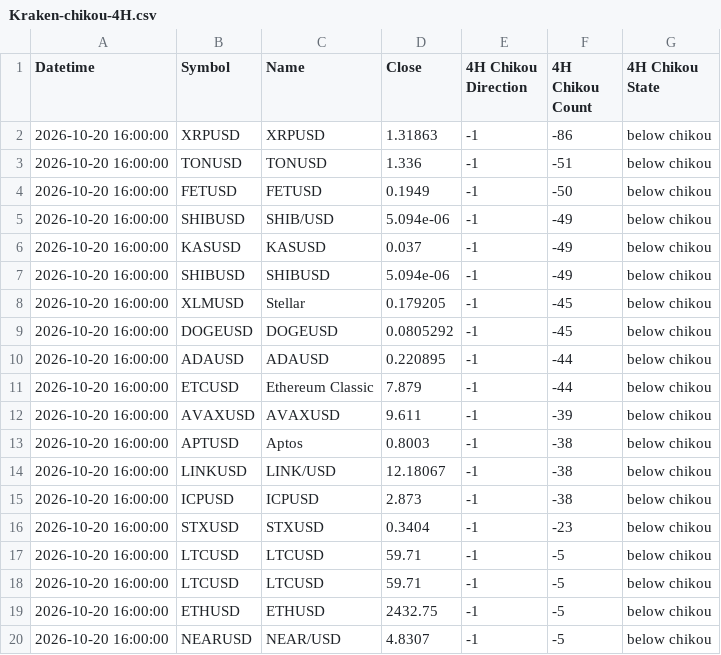
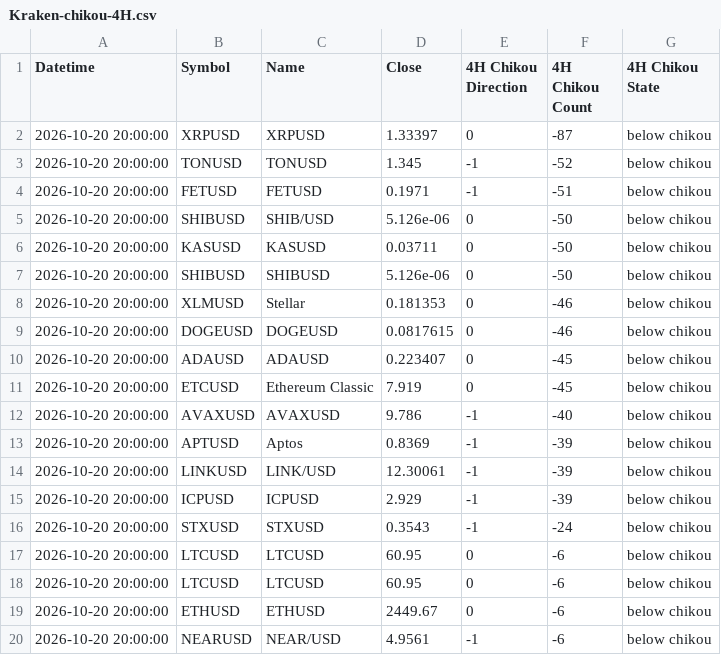
Before and after one commit to harryguiacorn/Ichimoku-Cloud-Signal-Python, a CSV file: output/chikou/Kraken-chikou-4H.csv, drawn as a sheet; only a part is shown; the diff covers the shown part only.

```diff
--- a/output/chikou/Kraken-chikou-4H.csv
+++ b/output/chikou/Kraken-chikou-4H.csv
@@ -1,20 +1,20 @@
 Datetime,Symbol,Name,Close,4H Chikou Direction,4H Chikou Count,4H Chikou State
-2026-10-20 16:00:00,XRPUSD,XRPUSD,1.31863,-1,-86,below chikou
-2026-10-20 16:00:00,TONUSD,TONUSD,1.336,-1,-51,below chikou
-2026-10-20 16:00:00,FETUSD,FETUSD,0.1949,-1,-50,below chikou
-2026-10-20 16:00:00,SHIBUSD,SHIB/USD,5.094e-06,-1,-49,below chikou
-2026-10-20 16:00:00,KASUSD,KASUSD,0.037,-1,-49,below chikou
-2026-10-20 16:00:00,SHIBUSD,SHIBUSD,5.094e-06,-1,-49,below chikou
-2026-10-20 16:00:00,XLMUSD,Stellar ,0.179205,-1,-45,below chikou
-2026-10-20 16:00:00,DOGEUSD,DOGEUSD,0.0805292,-1,-45,below chikou
-2026-10-20 16:00:00,ADAUSD,ADAUSD,0.220895,-1,-44,below chikou
-2026-10-20 16:00:00,ETCUSD,Ethereum Classic,7.879,-1,-44,below chikou
-2026-10-20 16:00:00,AVAXUSD,AVAXUSD,9.611,-1,-39,below chikou
-2026-10-20 16:00:00,APTUSD,Aptos,0.8003,-1,-38,below chikou
-2026-10-20 16:00:00,LINKUSD,LINK/USD,12.18067,-1,-38,below chikou
-2026-10-20 16:00:00,ICPUSD,ICPUSD,2.873,-1,-38,below chikou
-2026-10-20 16:00:00,STXUSD,STXUSD,0.3404,-1,-23,below chikou
-2026-10-20 16:00:00,LTCUSD,LTCUSD,59.71,-1,-5,below chikou
-2026-10-20 16:00:00,LTCUSD,LTCUSD,59.71,-1,-5,below chikou
-2026-10-20 16:00:00,ETHUSD,ETHUSD,2432.75,-1,-5,below chikou
-2026-10-20 16:00:00,NEARUSD,NEAR/USD,4.8307,-1,-5,below chikou
+2026-10-20 20:00:00,XRPUSD,XRPUSD,1.33397,0,-87,below chikou
+2026-10-20 20:00:00,TONUSD,TONUSD,1.345,-1,-52,below chikou
+2026-10-20 20:00:00,FETUSD,FETUSD,0.1971,-1,-51,below chikou
+2026-10-20 20:00:00,SHIBUSD,SHIB/USD,5.126e-06,0,-50,below chikou
+2026-10-20 20:00:00,KASUSD,KASUSD,0.03711,0,-50,below chikou
+2026-10-20 20:00:00,SHIBUSD,SHIBUSD,5.126e-06,0,-50,below chikou
+2026-10-20 20:00:00,XLMUSD,Stellar ,0.181353,0,-46,below chikou
+2026-10-20 20:00:00,DOGEUSD,DOGEUSD,0.0817615,0,-46,below chikou
+2026-10-20 20:00:00,ADAUSD,ADAUSD,0.223407,0,-45,below chikou
+2026-10-20 20:00:00,ETCUSD,Ethereum Classic,7.919,0,-45,below chikou
+2026-10-20 20:00:00,AVAXUSD,AVAXUSD,9.786,-1,-40,below chikou
+2026-10-20 20:00:00,APTUSD,Aptos,0.8369,-1,-39,below chikou
+2026-10-20 20:00:00,LINKUSD,LINK/USD,12.30061,-1,-39,below chikou
+2026-10-20 20:00:00,ICPUSD,ICPUSD,2.929,-1,-39,below chikou
+2026-10-20 20:00:00,STXUSD,STXUSD,0.3543,-1,-24,below chikou
+2026-10-20 20:00:00,LTCUSD,LTCUSD,60.95,0,-6,below chikou
+2026-10-20 20:00:00,LTCUSD,LTCUSD,60.95,0,-6,below chikou
+2026-10-20 20:00:00,ETHUSD,ETHUSD,2449.67,0,-6,below chikou
+2026-10-20 20:00:00,NEARUSD,NEAR/USD,4.9561,-1,-6,below chikou
```
Also changed, not shown: 2 added rows, 2 removed rows and 20 edited cells elsewhere in this file, output/chikou/Kraken-chikou-1H.csv, output/chikou/Kraken-chikou-merged.csv, 16 other files.
